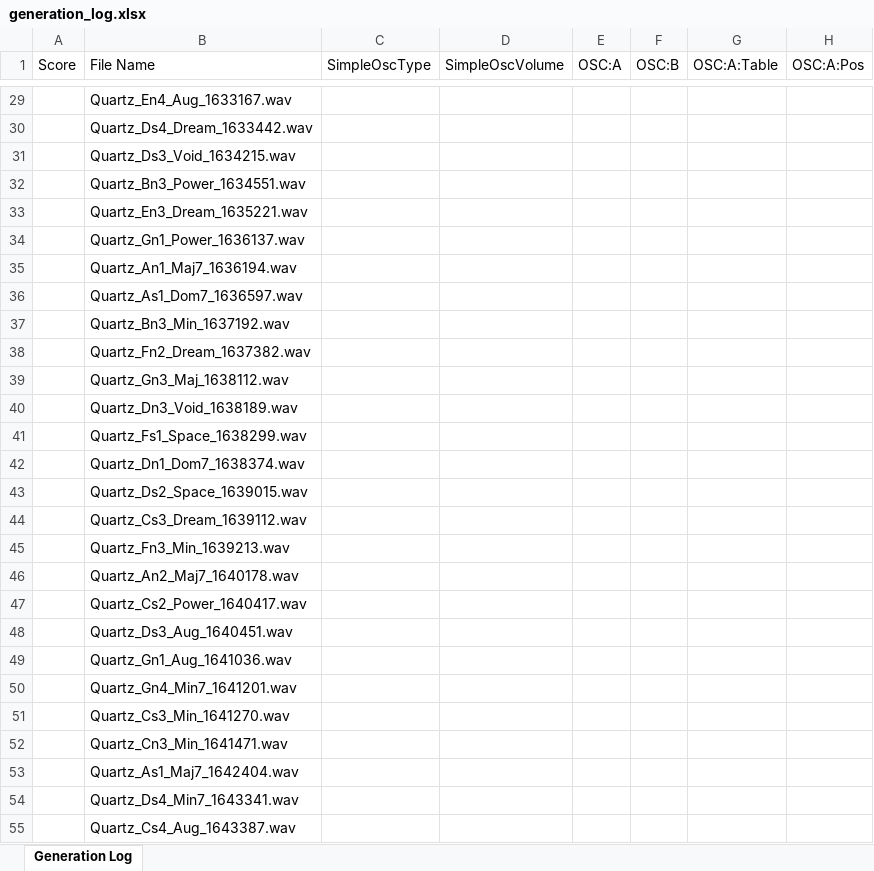
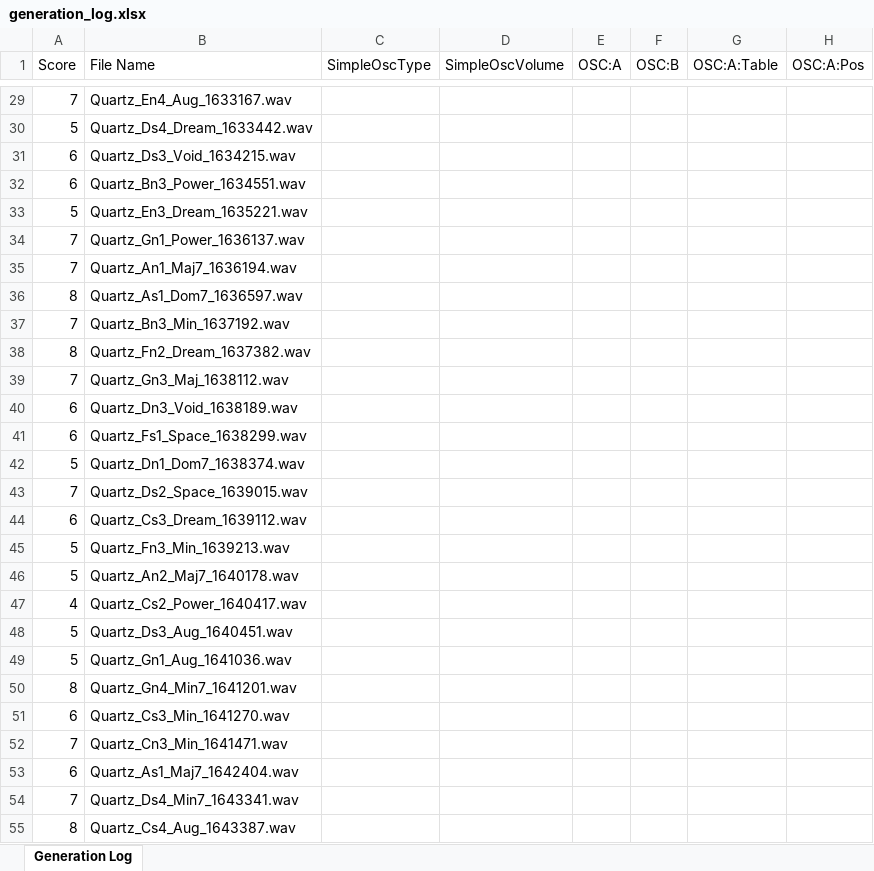
Before and after one commit to NobuoKiyota/MultiMorpher, an Excel workbook: PySerum/Output/generation_log.xlsx, sheet Generation Log, drawn as a sheet; only a part is shown, gaps mark what is left out; values as stored, in another font and other column widths than the file's, no cell formats; charts and pictures not drawn; the diff covers the shown part only; the diff names each change by its address in the sheet, - before the commit and + after, or states it on an @@ line.

```diff
--- a/PySerum/Output/generation_log.xlsx (sheet Generation Log)
+++ b/PySerum/Output/generation_log.xlsx (sheet Generation Log)
-A29 (Score): (empty)
+A29 (Score): 7
-A30 (Score): (empty)
+A30 (Score): 5
-A31:A32 (Score): (empty)
+A31:A32 (Score): 6
-A33 (Score): (empty)
+A33 (Score): 5
-A34:A35 (Score): (empty)
+A34:A35 (Score): 7
-A36 (Score): (empty)
+A36 (Score): 8
-A37 (Score): (empty)
+A37 (Score): 7
-A38 (Score): (empty)
+A38 (Score): 8
-A39 (Score): (empty)
+A39 (Score): 7
-A40:A41 (Score): (empty)
+A40:A41 (Score): 6
-A42 (Score): (empty)
+A42 (Score): 5
-A43 (Score): (empty)
+A43 (Score): 7
-A44 (Score): (empty)
+A44 (Score): 6
-A45:A46 (Score): (empty)
+A45:A46 (Score): 5
-A47 (Score): (empty)
+A47 (Score): 4
-A48:A49 (Score): (empty)
+A48:A49 (Score): 5
-A50 (Score): (empty)
+A50 (Score): 8
-A51 (Score): (empty)
+A51 (Score): 6
-A52 (Score): (empty)
+A52 (Score): 7
-A53 (Score): (empty)
+A53 (Score): 6
-A54 (Score): (empty)
+A54 (Score): 7
-A55 (Score): (empty)
+A55 (Score): 8
```
Also changed, not shown: 238 edited cells elsewhere in this sheet, cell formats, formulas that keep their value, charts or pictures, 3 other files.
